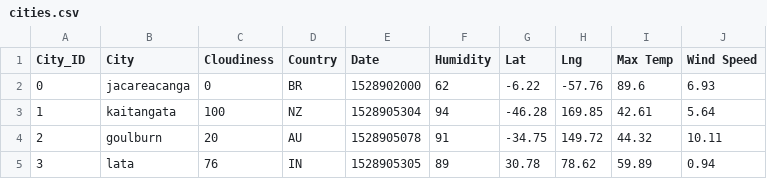
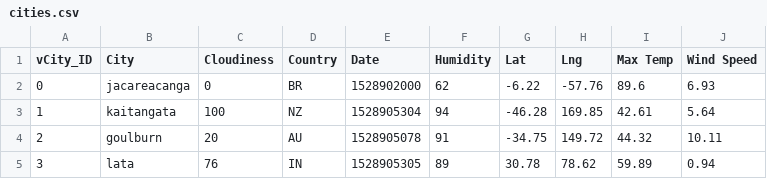
Before and after one commit to JohnGlendening/Web-Design-Challenge, a CSV file: Resources/cities.csv, drawn as a sheet; only a part is shown.

Commit message:
Update cities.csv

```diff
--- a/Resources/cities.csv
+++ b/Resources/cities.csv
@@ -1,2 +1,2 @@
-City_ID,City,Cloudiness,Country,Date,Humidity,Lat,Lng,Max Temp,Wind Speed
+vCity_ID,City,Cloudiness,Country,Date,Humidity,Lat,Lng,Max Temp,Wind Speed
 0,jacareacanga,0,BR,1528902000,62,-6.22,-57.76,89.6,6.93
```
